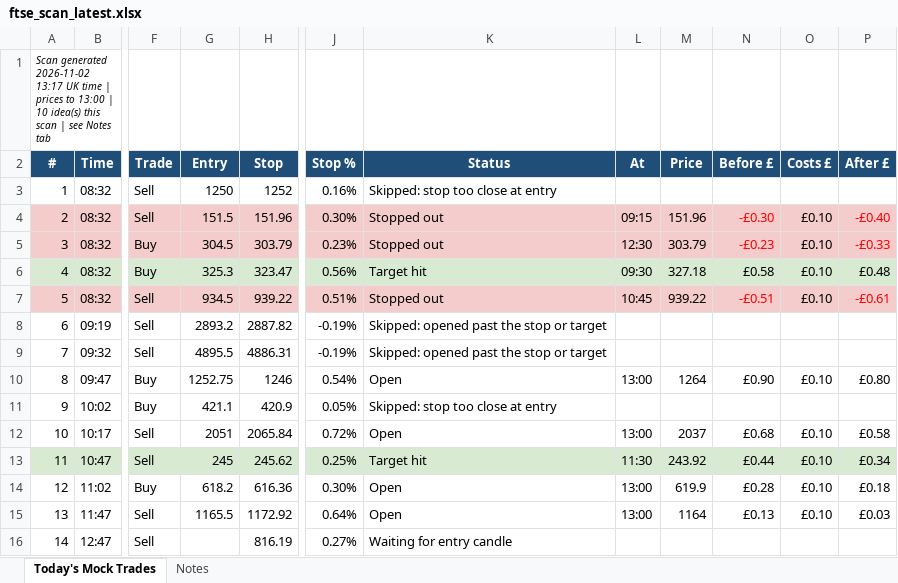
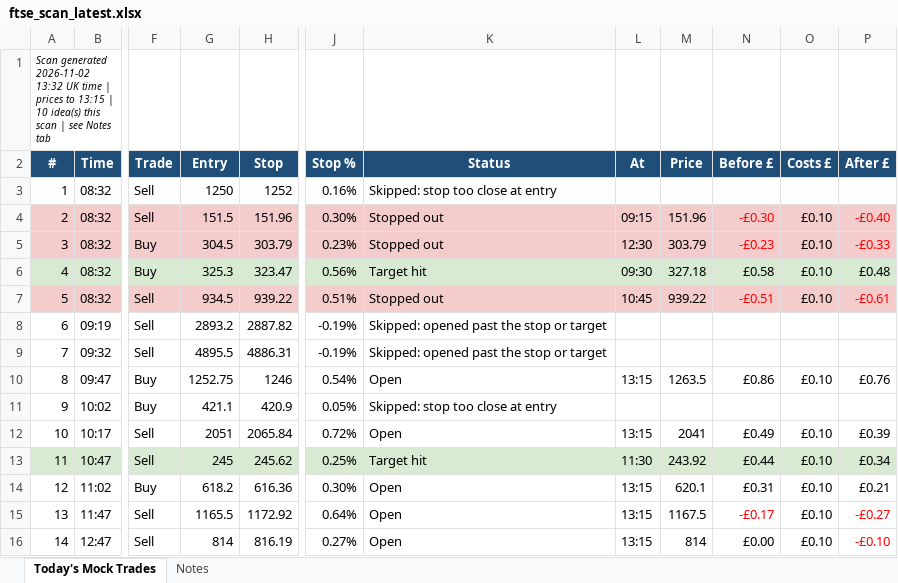
Before and after one commit to philwright210458-blip/ftse-trader, an Excel workbook: ftse_scan_latest.xlsx, sheet Today's Mock Trades, drawn as a sheet; only a part is shown, gaps mark what is left out; values as stored, in another font and other column widths than the file's, no borders; the diff names each change by its address in the sheet, - before the commit and + after, or states it on an @@ line.

```diff
--- a/ftse_scan_latest.xlsx (sheet Today's Mock Trades)
+++ b/ftse_scan_latest.xlsx (sheet Today's Mock Trades)
-A1 (#): …generated 2026-11-02 13:17 UK time | prices to 13:00 | 10…
+A1 (#): …generated 2026-11-02 13:32 UK time | prices to 13:15 | 10…
-L10 (At): 13:00
+L10 (At): 13:15
-M10 (Price): 1264
+M10 (Price): 1263.5
-N10 (Before £): £0.90
+N10 (Before £): £0.86
-P10 (After £): £0.80
+P10 (After £): £0.76
-L12 (At): 13:00
+L12 (At): 13:15
-M12 (Price): 2037
+M12 (Price): 2041
-N12 (Before £): £0.68
+N12 (Before £): £0.49
-P12 (After £): £0.58
+P12 (After £): £0.39
-L14:L15 (At): 13:00
+L14:L15 (At): 13:15
-M14 (Price): 619.9
+M14 (Price): 620.1
-N14 (Before £): £0.28
+N14 (Before £): £0.31
-P14 (After £): £0.18
+P14 (After £): £0.21
-M15 (Price): 1164
+M15 (Price): 1167.5
-N15 (Before £): £0.13
+N15 (Before £): -£0.17
-N15 text colour: black
+N15 text colour: #FF0000
-P15 (After £): £0.03
+P15 (After £): -£0.27
-P15 text colour: black
+P15 text colour: #FF0000
-G16 (Entry): (empty)
+G16 (Entry): 814
-K16 (Status): Waiting for entry candle
+K16 (Status): Open
-L16 (At): (empty)
+L16 (At): 13:15
-M16 (Price): (empty)
+M16 (Price): 814
-N16 (Before £): (empty)
+N16 (Before £): £0.00
-O16 (Costs £): (empty)
+O16 (Costs £): £0.10
-P16 (After £): (empty)
+P16 (After £): -£0.10
```
Also changed, not shown: 2 other files.
